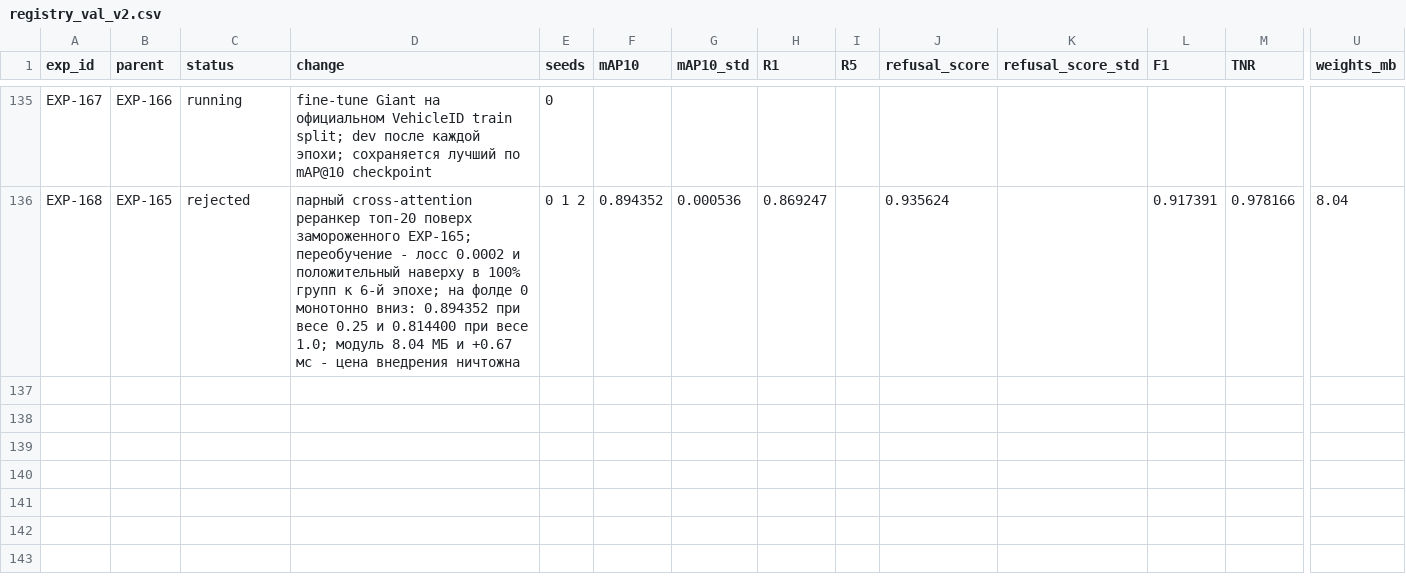
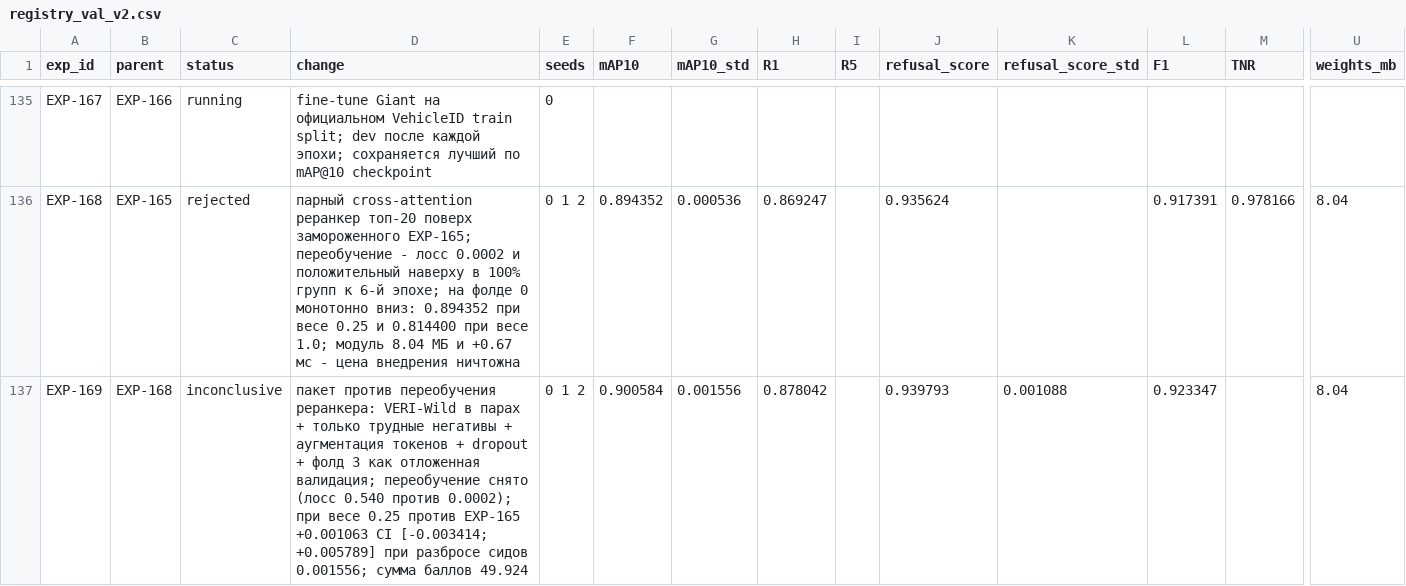
Before and after one commit to chrizantona/yslfalcon, a CSV file: experiments/registry_val_v2.csv, drawn as a sheet; only a part is shown, gaps mark what is left out; rows hold the shown columns only; the diff names each change by its address in the sheet, - before the commit and + after, or states it on an @@ line.

```diff
--- a/experiments/registry_val_v2.csv
+++ b/experiments/registry_val_v2.csv
+row 137: EXP-169 | EXP-168 | inconclusive | пакет против переобучения реранкера: VERI-Wild в парах + только трудные негативы + аугментация токенов + dropout + фолд 3 как отложенная валидация; переобучение снято (лосс 0.540 против 0.0002); при весе 0.25 против EXP-165 +0.001063 CI [-0.003414; +0.005789] при разбросе сидов 0.001556; сумма баллов 49.924 | 0 1 2 | 0.900584 | 0.001556 | 0.878042 |  | 0.939793 | 0.001088 | 0.923347 |  | 8.04
```
Also changed, not shown: 5 other files.
